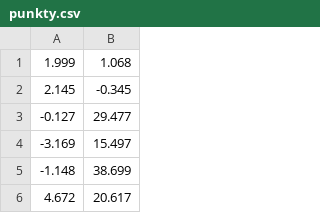
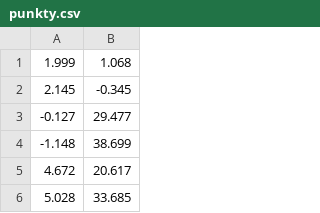
Before and after one commit to bsobocki/NumericalAnalysis, a CSV file: least-squares_function_approximation--aproksymacja_sredniokwadratowa/punkty.csv, drawn as a sheet; only a part is shown; the shorter side is filled out with more unchanged rows.

```diff
--- a/least-squares_function_approximation--aproksymacja_sredniokwadratowa/punkty.csv
+++ b/least-squares_function_approximation--aproksymacja_sredniokwadratowa/punkty.csv
@@ -3,3 +3,2 @@
 -0.127, 29.477
--3.169, 15.497
 -1.148, 38.699
```
Also changed, not shown: 11 other files.
